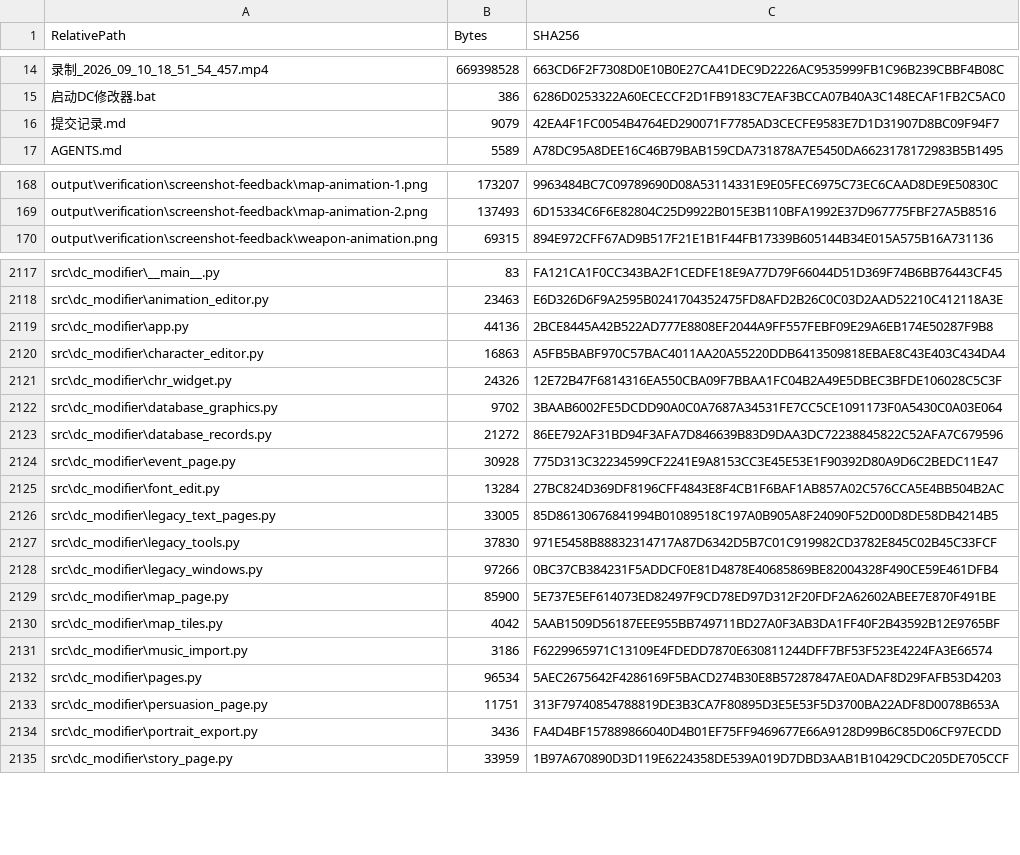
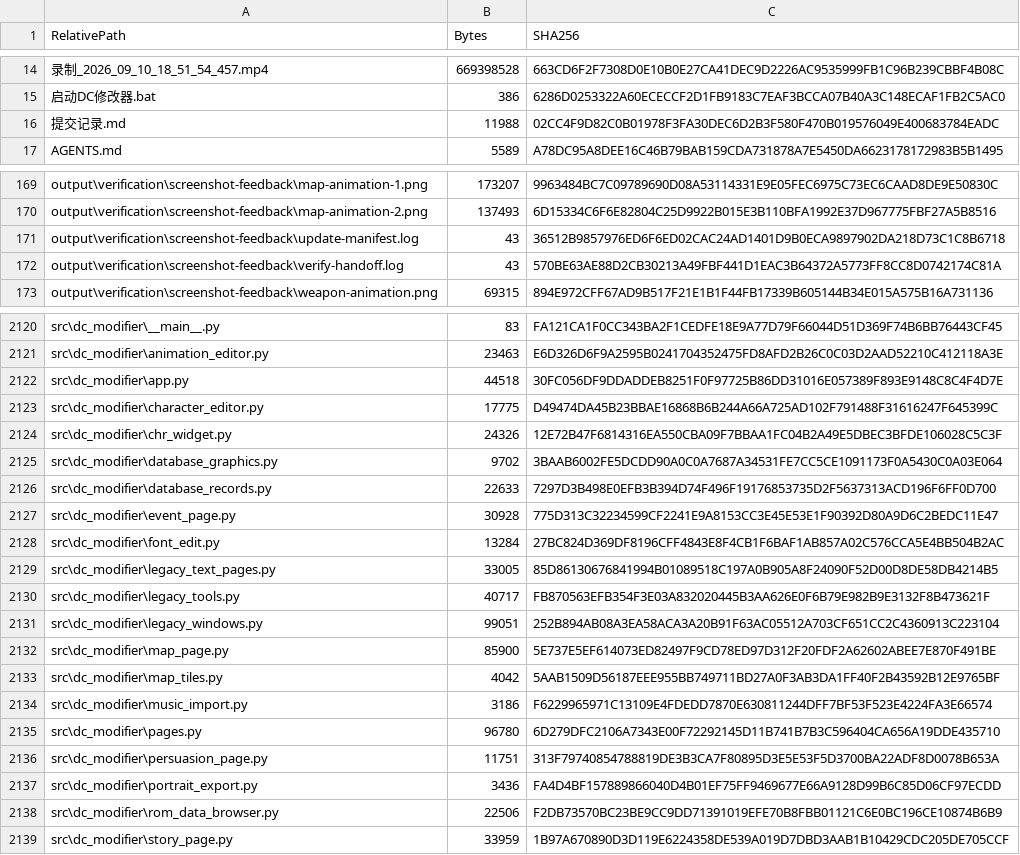
Before and after one commit to Zkkkkkky/mmc3, a CSV file: output/manifest/文件清单_SHA256.csv, drawn as a sheet; only a part is shown, gaps mark what is left out; addresses are those after the commit; the diff covers the shown part only; the diff names each change by its address in the sheet, - before the commit and + after, or states it on an @@ line.

```diff
--- a/output/manifest/文件清单_SHA256.csv
+++ b/output/manifest/文件清单_SHA256.csv
-B16 (Bytes): 9079
+B16 (Bytes): 11988
-C16 (SHA256): 42EA4F1FC0054B4764ED290071F7785AD3CECFE9583E7D1D31907D8BC09F94F7
+C16 (SHA256): 02CC4F9D82C0B01978F3FA30DEC6D2B3F580F470B019576049E400683784EADC
+row 171: output\verification\screenshot-feedback\update-manifest.log | 43 | 36512B9857976ED6F6ED02CAC24AD1401D9B0ECA9897902DA218D73C1C8B6718
+row 172: output\verification\screenshot-feedback\verify-handoff.log | 43 | 570BE63AE88D2CB30213A49FBF441D1EAC3B64372A5773FF8CC8D0742174C81A
-B2122 (Bytes): 44136
+B2122 (Bytes): 44518
-C2122 (SHA256): 2BCE8445A42B522AD777E8808EF2044A9FF557FEBF09E29A6EB174E50287F9B8
+C2122 (SHA256): 30FC056DF9DDADDEB8251F0F97725B86DD31016E057389F893E9148C8C4F4D7E
-B2123 (Bytes): 16863
+B2123 (Bytes): 17775
-C2123 (SHA256): A5FB5BABF970C57BAC4011AA20A55220DDB6413509818EBAE8C43E403C434DA4
+C2123 (SHA256): D49474DA45B23BBAE16868B6B244A66A725AD102F791488F31616247F645399C
-B2126 (Bytes): 21272
+B2126 (Bytes): 22633
-C2126 (SHA256): 86EE792AF31BD94F3AFA7D846639B83D9DAA3DC72238845822C52AFA7C679596
+C2126 (SHA256): 7297D3B498E0EFB3B394D74F496F19176853735D2F5637313ACD196F6FF0D700
-B2130 (Bytes): 37830
+B2130 (Bytes): 40717
-C2130 (SHA256): 971E5458B88832314717A87D6342D5B7C01C919982CD3782E845C02B45C33FCF
+C2130 (SHA256): FB870563EFB354F3E03A832020445B3AA626E0F6B79E982B9E3132F8B473621F
-B2131 (Bytes): 97266
+B2131 (Bytes): 99051
-C2131 (SHA256): 0BC37CB384231F5ADDCF0E81D4878E40685869BE82004328F490CE59E461DFB4
+C2131 (SHA256): 252B894AB08A3EA58ACA3A20B91F63AC05512A703CF651CC2C4360913C223104
-B2135 (Bytes): 96534
+B2135 (Bytes): 96780
-C2135 (SHA256): 5AEC2675642F4286169F5BACD274B30E8B57287847AE0ADAF8D29FAFB53D4203
+C2135 (SHA256): 6D279DFC2106A7343E00F72292145D11B741B7B3C596404CA656A19DDE435710
+row 2138: src\dc_modifier\rom_data_browser.py | 22506 | F2DB73570BC23BE9CC9DD71391019EFE70B8FBB01121C6E0BC196CE10874B6B9
```
Also changed, not shown: 2 added rows and 19 edited cells elsewhere in this file, 20 other files.
